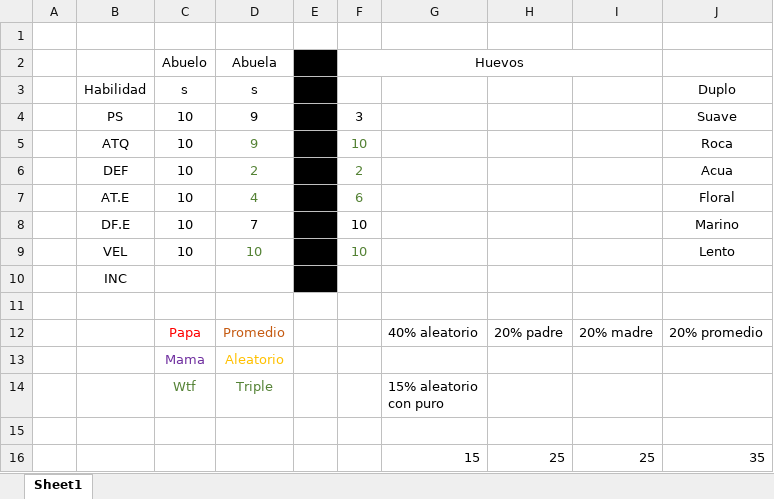
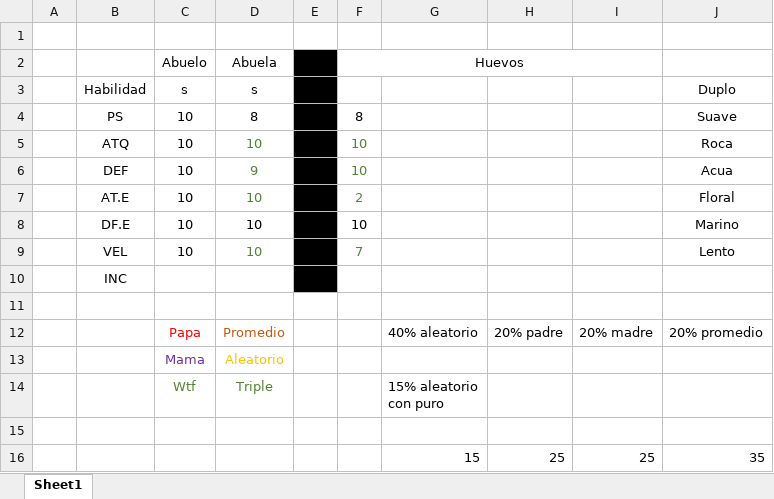
Before and after one commit to Igneer/partidas, an Excel workbook: crianza.xlsx, sheet Sheet1, drawn as a sheet; values as stored, in another font and other column widths than the file's, no borders; the diff names each change by its address in the sheet, - before the commit and + after, or states it on an @@ line.

```diff
--- a/crianza.xlsx (sheet Sheet1)
+++ b/crianza.xlsx (sheet Sheet1)
-D4 (Abuela): 9
+D4 (Abuela): 8
-F4 (Huevos): 3
+F4 (Huevos): 8
-D5 (Abuela): 9
+D5 (Abuela): 10
-D6 (Abuela): 2
+D6 (Abuela): 9
-F6 (Huevos): 2
+F6 (Huevos): 10
-D7 (Abuela): 4
+D7 (Abuela): 10
-F7 (Huevos): 6
+F7 (Huevos): 2
-D8 (Abuela): 7
+D8 (Abuela): 10
-F9 (Huevos): 10
+F9 (Huevos): 7
```
Also changed, not shown: 4 other files.
